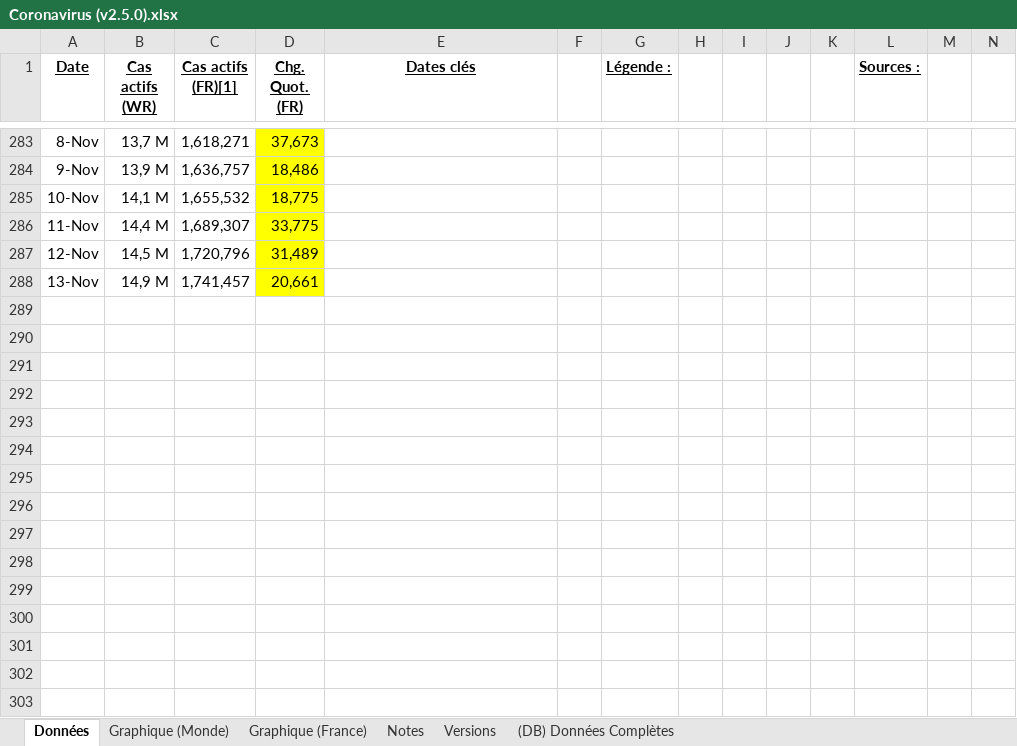
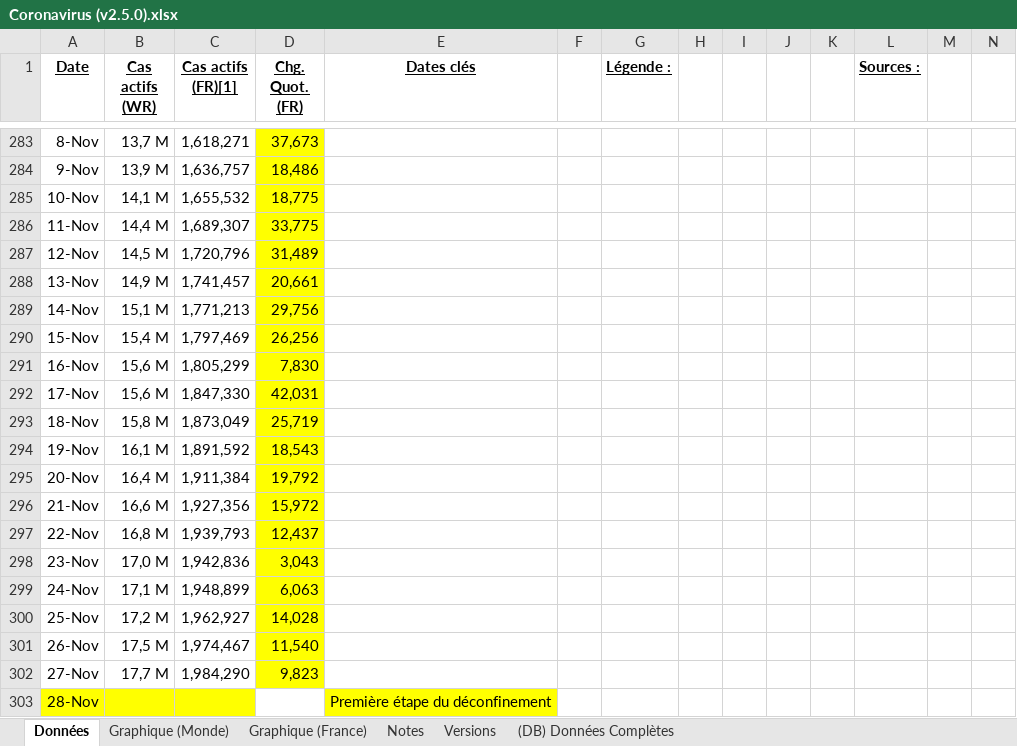
Before and after one commit to MarioSwitch/CoronaStats, an Excel workbook: Coronavirus (v2.5.0).xlsx, sheet Données, drawn as a sheet; only a part is shown, gaps mark what is left out; values as stored, in another font and other column widths than the file's, no borders; conditional formats not drawn; rows hold the shown columns only; the diff covers the shown part only; the diff names each change by its address in the sheet, - before the commit and + after, or states it on an @@ line.

```diff
--- a/Coronavirus (v2.5.0).xlsx (sheet Données)
+++ b/Coronavirus (v2.5.0).xlsx (sheet Données)
+row 289: 14-Nov | 15,1 M | 1,771,213 | 29,756
+row 290: 15-Nov | 15,4 M | 1,797,469 | 26,256
+row 291: 16-Nov | 15,6 M | 1,805,299 | 7,830
+row 292: 17-Nov | 15,6 M | 1,847,330 | 42,031
+row 293: 18-Nov | 15,8 M | 1,873,049 | 25,719
+row 294: 19-Nov | 16,1 M | 1,891,592 | 18,543
+row 295: 20-Nov | 16,4 M | 1,911,384 | 19,792
+row 296: 21-Nov | 16,6 M | 1,927,356 | 15,972
+row 297: 22-Nov | 16,8 M | 1,939,793 | 12,437
+row 298: 23-Nov | 17,0 M | 1,942,836 | 3,043
+row 299: 24-Nov | 17,1 M | 1,948,899 | 6,063
+row 300: 25-Nov | 17,2 M | 1,962,927 | 14,028
+row 301: 26-Nov | 17,5 M | 1,974,467 | 11,540
+row 302: 27-Nov | 17,7 M | 1,984,290 | 9,823
+row 303: 28-Nov |  |  |  | Première étape du déconfinement
```
Also changed, not shown: 64 edited cells and cell formats elsewhere in this sheet, sheet (DB) Données Complètes, sheet Versions, charts or pictures, 2 other files.
